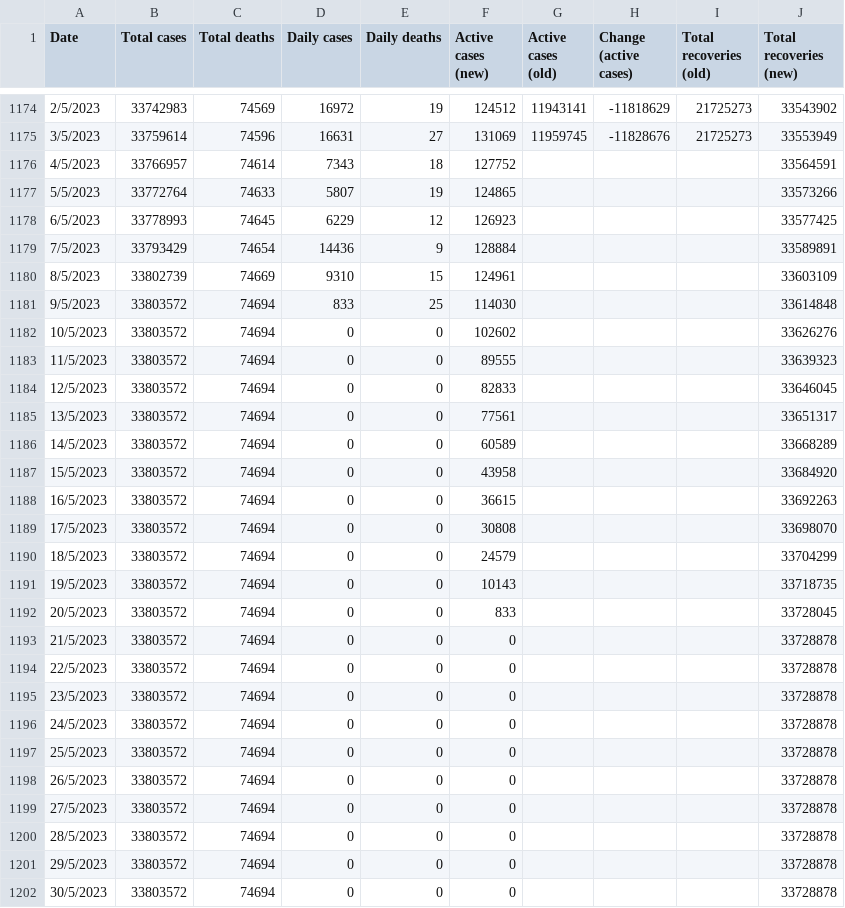
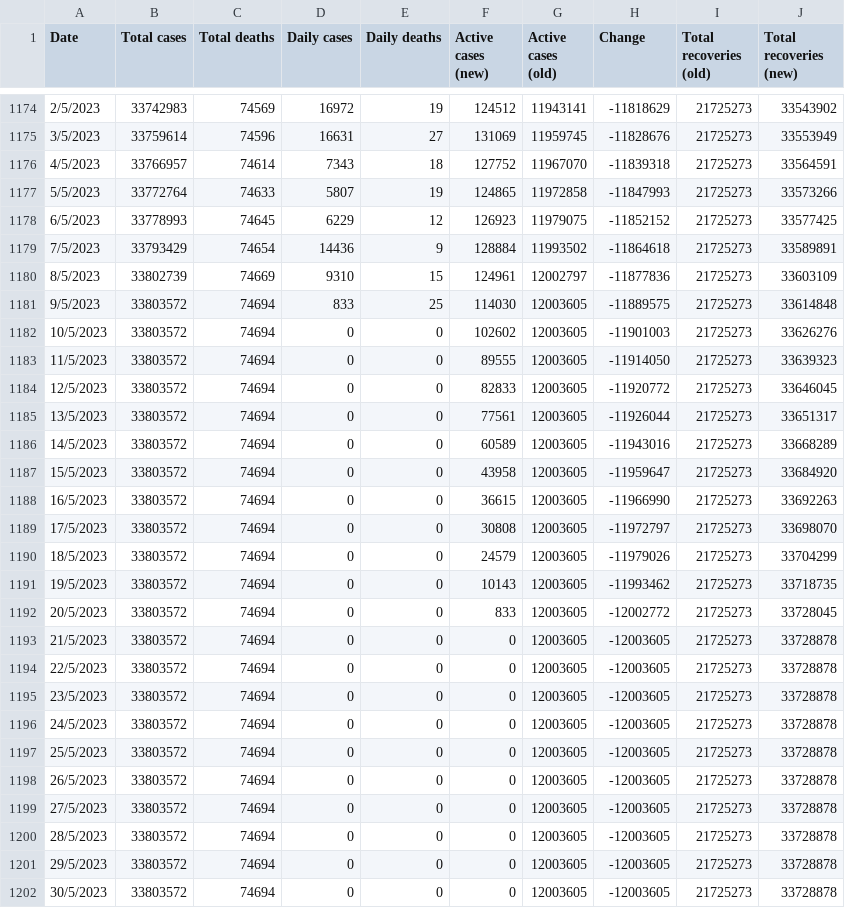
Before and after one commit to DailyCovidCases/covid19-active-cases, a CSV file: covid_19_data/Book5.csv, drawn as a sheet; only a part is shown, gaps mark what is left out; the diff covers the shown part only.

Commit message:
Add files via upload

```diff
--- a/covid_19_data/Book5.csv
+++ b/covid_19_data/Book5.csv
@@ -1 +1 @@
-Date,Total cases,Total deaths,Daily cases,Daily deaths,Active cases (new),Active cases (old),Change (active cases),Total recoveries (old),Total recoveries (new)
+Date,Total cases,Total deaths,Daily cases,Daily deaths,Active cases (new),Active cases (old),Change,Total recoveries (old),Total recoveries (new)
@@ -1175,28 +1175,28 @@ Date,Total cases,Total deaths,Daily cases,Daily deaths,Active cases (new),Active
 3/5/2023,33759614,74596,16631,27,131069,11959745,-11828676,21725273,33553949
-4/5/2023,33766957,74614,7343,18,127752,,,,33564591
-5/5/2023,33772764,74633,5807,19,124865,,,,33573266
-6/5/2023,33778993,74645,6229,12,126923,,,,33577425
-7/5/2023,33793429,74654,14436,9,128884,,,,33589891
-8/5/2023,33802739,74669,9310,15,124961,,,,33603109
-9/5/2023,33803572,74694,833,25,114030,,,,33614848
-10/5/2023,33803572,74694,0,0,102602,,,,33626276
-11/5/2023,33803572,74694,0,0,89555,,,,33639323
-12/5/2023,33803572,74694,0,0,82833,,,,33646045
-13/5/2023,33803572,74694,0,0,77561,,,,33651317
-14/5/2023,33803572,74694,0,0,60589,,,,33668289
-15/5/2023,33803572,74694,0,0,43958,,,,33684920
-16/5/2023,33803572,74694,0,0,36615,,,,33692263
-17/5/2023,33803572,74694,0,0,30808,,,,33698070
-18/5/2023,33803572,74694,0,0,24579,,,,33704299
-19/5/2023,33803572,74694,0,0,10143,,,,33718735
-20/5/2023,33803572,74694,0,0,833,,,,33728045
-21/5/2023,33803572,74694,0,0,0,,,,33728878
-22/5/2023,33803572,74694,0,0,0,,,,33728878
-23/5/2023,33803572,74694,0,0,0,,,,33728878
-24/5/2023,33803572,74694,0,0,0,,,,33728878
-25/5/2023,33803572,74694,0,0,0,,,,33728878
-26/5/2023,33803572,74694,0,0,0,,,,33728878
-27/5/2023,33803572,74694,0,0,0,,,,33728878
-28/5/2023,33803572,74694,0,0,0,,,,33728878
-29/5/2023,33803572,74694,0,0,0,,,,33728878
-30/5/2023,33803572,74694,0,0,0,,,,33728878
+4/5/2023,33766957,74614,7343,18,127752,11967070,-11839318,21725273,33564591
+5/5/2023,33772764,74633,5807,19,124865,11972858,-11847993,21725273,33573266
+6/5/2023,33778993,74645,6229,12,126923,11979075,-11852152,21725273,33577425
+7/5/2023,33793429,74654,14436,9,128884,11993502,-11864618,21725273,33589891
+8/5/2023,33802739,74669,9310,15,124961,12002797,-11877836,21725273,33603109
+9/5/2023,33803572,74694,833,25,114030,12003605,-11889575,21725273,33614848
+10/5/2023,33803572,74694,0,0,102602,12003605,-11901003,21725273,33626276
+11/5/2023,33803572,74694,0,0,89555,12003605,-11914050,21725273,33639323
+12/5/2023,33803572,74694,0,0,82833,12003605,-11920772,21725273,33646045
+13/5/2023,33803572,74694,0,0,77561,12003605,-11926044,21725273,33651317
+14/5/2023,33803572,74694,0,0,60589,12003605,-11943016,21725273,33668289
+15/5/2023,33803572,74694,0,0,43958,12003605,-11959647,21725273,33684920
+16/5/2023,33803572,74694,0,0,36615,12003605,-11966990,21725273,33692263
+17/5/2023,33803572,74694,0,0,30808,12003605,-11972797,21725273,33698070
+18/5/2023,33803572,74694,0,0,24579,12003605,-11979026,21725273,33704299
+19/5/2023,33803572,74694,0,0,10143,12003605,-11993462,21725273,33718735
+20/5/2023,33803572,74694,0,0,833,12003605,-12002772,21725273,33728045
+21/5/2023,33803572,74694,0,0,0,12003605,-12003605,21725273,33728878
+22/5/2023,33803572,74694,0,0,0,12003605,-12003605,21725273,33728878
+23/5/2023,33803572,74694,0,0,0,12003605,-12003605,21725273,33728878
+24/5/2023,33803572,74694,0,0,0,12003605,-12003605,21725273,33728878
+25/5/2023,33803572,74694,0,0,0,12003605,-12003605,21725273,33728878
+26/5/2023,33803572,74694,0,0,0,12003605,-12003605,21725273,33728878
+27/5/2023,33803572,74694,0,0,0,12003605,-12003605,21725273,33728878
+28/5/2023,33803572,74694,0,0,0,12003605,-12003605,21725273,33728878
+29/5/2023,33803572,74694,0,0,0,12003605,-12003605,21725273,33728878
+30/5/2023,33803572,74694,0,0,0,12003605,-12003605,21725273,33728878
```
Also changed, not shown: 15 edited cells elsewhere in this file.
